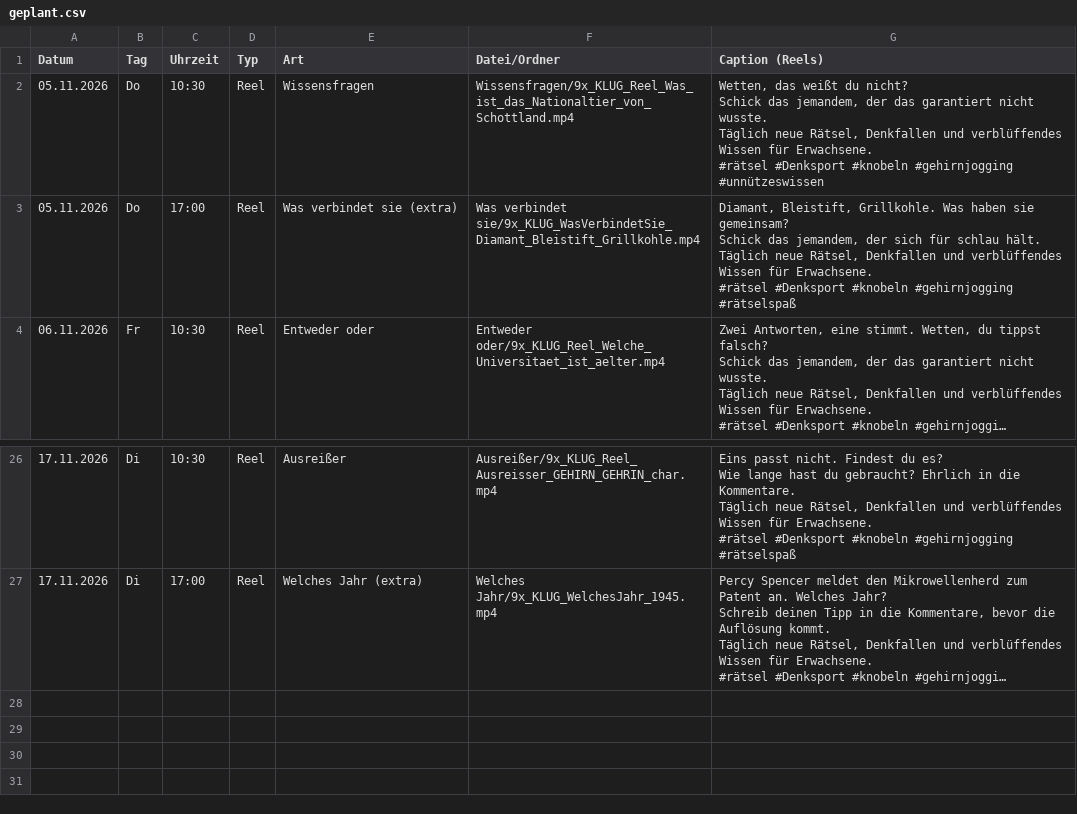
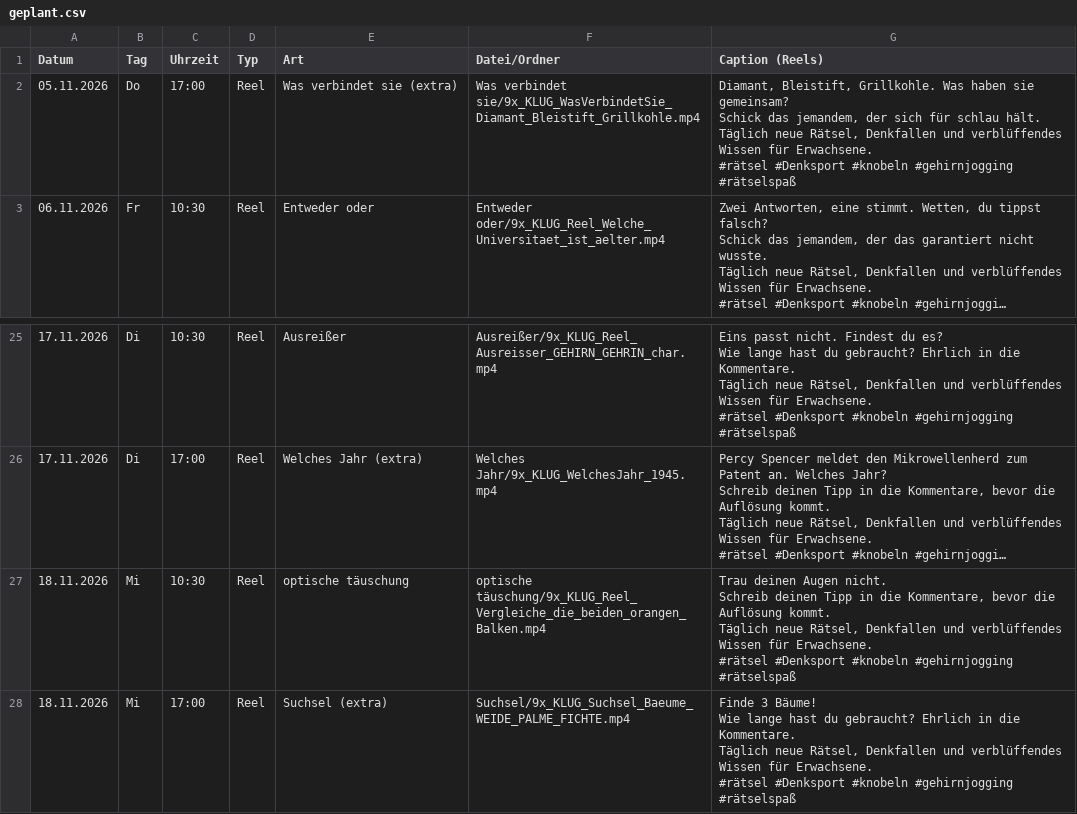
Before and after one commit to 9xKLUG/9xklug-autopost, a CSV file: status/geplant.csv, drawn as a sheet; only a part is shown, gaps mark what is left out; long unchanged cells end in …; removed rows and columns are numbered as before the commit, all else as after; ↵ is a line break in a cell; the diff names each change by its address in the sheet, - before the commit and + after, or states it on an @@ line.

```diff
--- a/status/geplant.csv
+++ b/status/geplant.csv
-row 2: 05.11.2026 | Do | 10:30 | Reel | Wissensfragen | Wissensfragen/9x_KLUG_Reel_Was_ist_das_Nationaltier_von_Schottland.mp4 | Wetten, das weißt du nicht? ↵ Schick das jemandem, der das garantiert nicht wusste. ↵ Täglich neue Rätsel, Denkfallen und verblüffendes Wissen für Erwachsene. ↵ #rätsel #Denksport #knobeln #gehirnjogging #unnützeswissen
+row 27: 18.11.2026 | Mi | 10:30 | Reel | optische täuschung | optische täuschung/9x_KLUG_Reel_Vergleiche_die_beiden_orangen_Balken.mp4 | Trau deinen Augen nicht. ↵ Schreib deinen Tipp in die Kommentare, bevor die Auflösung kommt. ↵ Täglich neue Rätsel, Denkfallen und verblüffendes Wissen für Erwachsene. ↵ #rätsel #Denksport #knobeln #gehirnjogging #rätselspaß
+row 28: 18.11.2026 | Mi | 17:00 | Reel | Suchsel (extra) | Suchsel/9x_KLUG_Suchsel_Baeume_WEIDE_PALME_FICHTE.mp4 | Finde 3 Bäume! ↵ Wie lange hast du gebraucht? Ehrlich in die Kommentare. ↵ Täglich neue Rätsel, Denkfallen und verblüffendes Wissen für Erwachsene. ↵ #rätsel #Denksport #knobeln #gehirnjogging #rätselspaß
```
Also changed, not shown: status/gepostet.csv, 1 other file.
